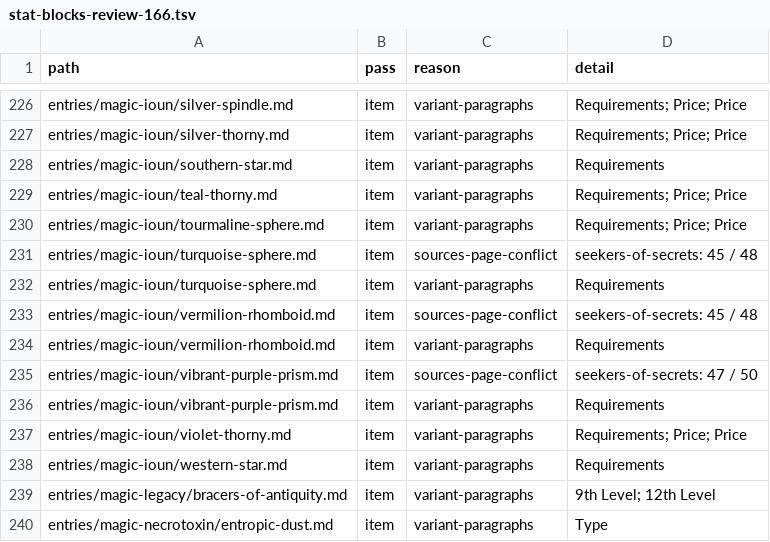
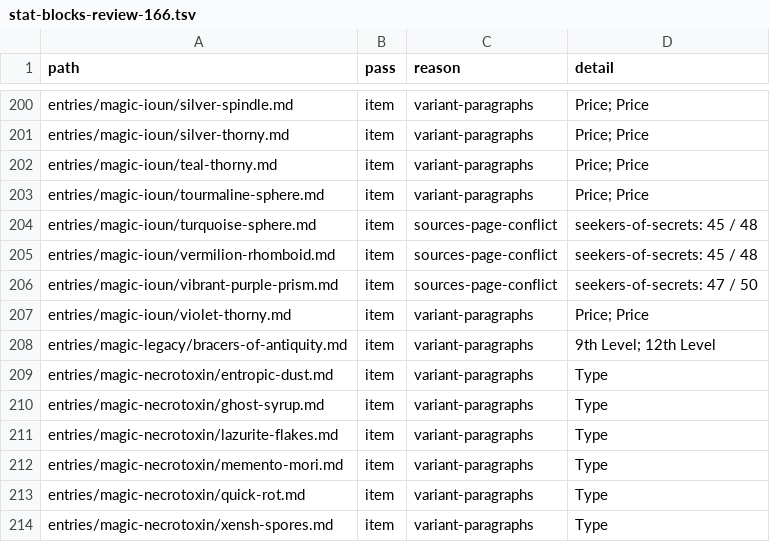
Before and after one commit to phynics/cast-iron-data, a TSV file: scripts/stat-blocks-review-166.tsv, drawn as a sheet; only a part is shown, gaps mark what is left out; the shorter side is filled out with more unchanged rows; removed rows and columns are numbered as before the commit, all else as after; the diff covers the shown part only; the diff names each change by its address in the sheet, - before the commit and + after, or states it on an @@ line.

```diff
--- a/scripts/stat-blocks-review-166.tsv
+++ b/scripts/stat-blocks-review-166.tsv
-D200:D201 (detail): Requirements; Price; Price
+D200:D201 (detail): Price; Price
-row 228: entries/magic-ioun/southern-star.md | item | variant-paragraphs | Requirements
-D202:D203 (detail): Requirements; Price; Price
+D202:D203 (detail): Price; Price
-row 232: entries/magic-ioun/turquoise-sphere.md | item | variant-paragraphs | Requirements
-row 234: entries/magic-ioun/vermilion-rhomboid.md | item | variant-paragraphs | Requirements
-row 236: entries/magic-ioun/vibrant-purple-prism.md | item | variant-paragraphs | Requirements
-D207 (detail): Requirements; Price; Price
+D207 (detail): Price; Price
-row 238: entries/magic-ioun/western-star.md | item | variant-paragraphs | Requirements
```
Also changed, not shown: 1 added row, 27 removed rows and 16 edited cells elsewhere in this file, 53 other files.
